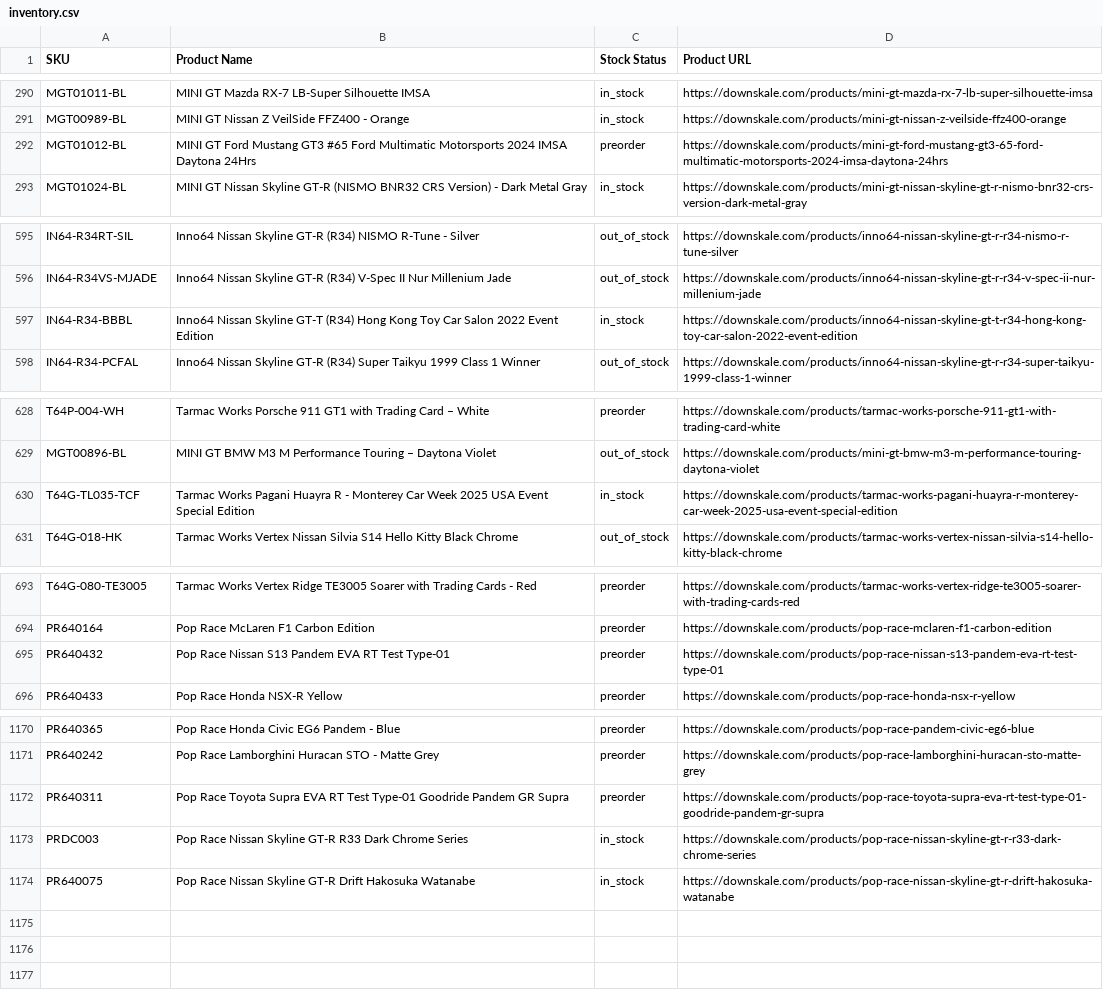
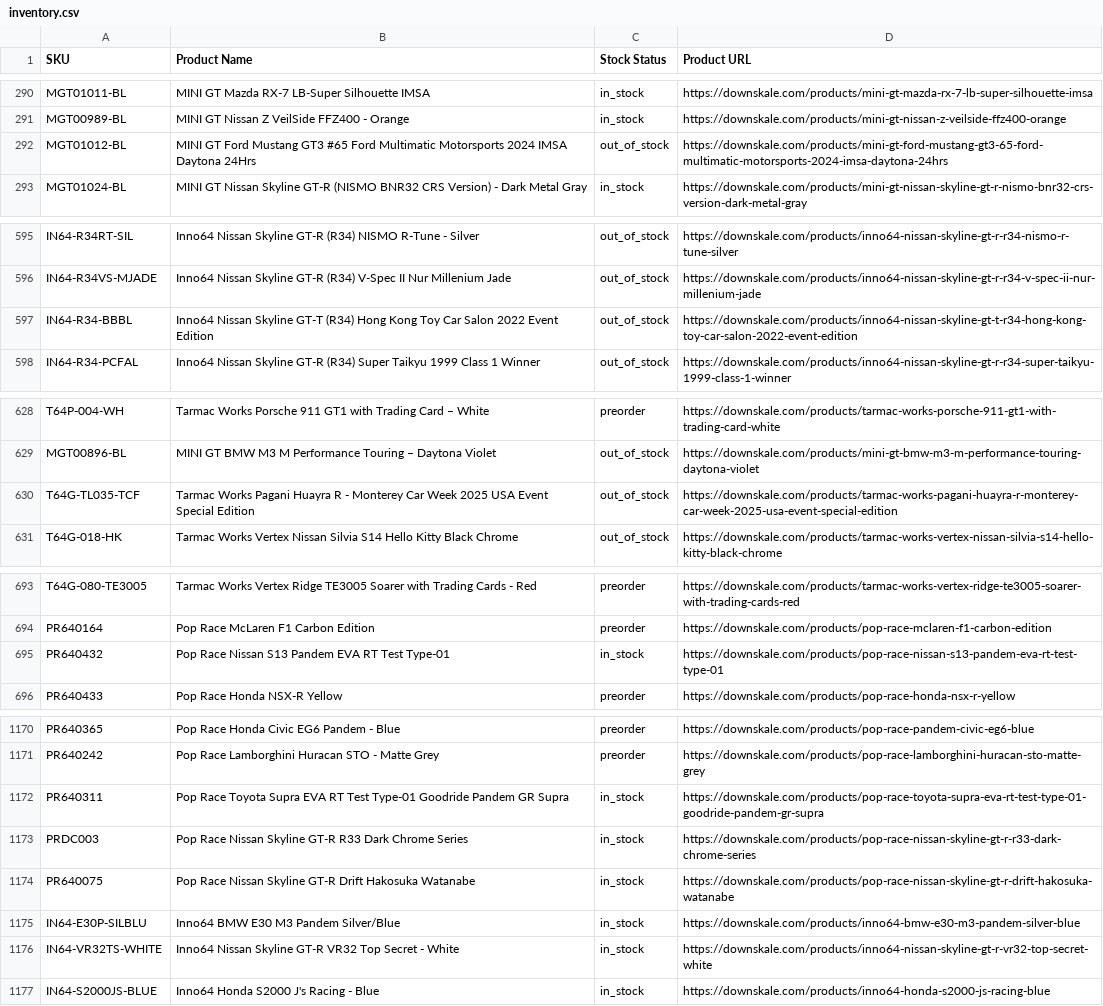
Before and after one commit to chrisboulas/downskale-inventory-feed-data, a CSV file: inventory.csv, drawn as a sheet; only a part is shown, gaps mark what is left out.

```diff
--- a/inventory.csv
+++ b/inventory.csv
@@ -291,3 +291,3 @@ MGT01011-BL,MINI GT Mazda RX-7 LB-Super Silhouette IMSA,in_stock,https://downska
 MGT00989-BL,MINI GT Nissan Z VeilSide FFZ400 - Orange,in_stock,https://downskale.com/products/mini-gt-nissan-z-veilside-ffz400-orange
-MGT01012-BL,MINI GT Ford Mustang GT3 #65 Ford Multimatic Motorsports 2024 IMSA Daytona 24Hrs,preorder,https://downskale.com/products/mini-gt-ford-mustang-gt3-65-ford-multimatic-motorsports-2024-imsa-daytona-24hrs
+MGT01012-BL,MINI GT Ford Mustang GT3 #65 Ford Multimatic Motorsports 2024 IMSA Daytona 24Hrs,out_of_stock,https://downskale.com/products/mini-gt-ford-mustang-gt3-65-ford-multimatic-motorsports-2024-imsa-daytona-24hrs
 MGT01024-BL,MINI GT Nissan Skyline GT-R (NISMO BNR32 CRS Version) - Dark Metal Gray,in_stock,https://downskale.com/products/mini-gt-nissan-skyline-gt-r-nismo-bnr32-crs-version-dark-metal-gray
@@ -596,3 +596,3 @@ IN64-R34RT-SIL,Inno64 Nissan Skyline GT-R (R34) NISMO R-Tune - Silver,out_of_sto
 IN64-R34VS-MJADE,Inno64 Nissan Skyline GT-R (R34) V-Spec II Nur Millenium Jade,out_of_stock,https://downskale.com/products/inno64-nissan-skyline-gt-r-r34-v-spec-ii-nur-millenium-jade
-IN64-R34-BBBL,Inno64 Nissan Skyline GT-T (R34) Hong Kong Toy Car Salon 2022 Event Edition,in_stock,https://downskale.com/products/inno64-nissan-skyline-gt-t-r34-hong-kong-toy-car-salon-2022-event-edition
+IN64-R34-BBBL,Inno64 Nissan Skyline GT-T (R34) Hong Kong Toy Car Salon 2022 Event Edition,out_of_stock,https://downskale.com/products/inno64-nissan-skyline-gt-t-r34-hong-kong-toy-car-salon-2022-event-edition
 IN64-R34-PCFAL,Inno64 Nissan Skyline GT-R (R34) Super Taikyu 1999 Class 1 Winner,out_of_stock,https://downskale.com/products/inno64-nissan-skyline-gt-r-r34-super-taikyu-1999-class-1-winner
@@ -629,3 +629,3 @@ T64P-004-WH,Tarmac Works Porsche 911 GT1 with Trading Card – White,preorder,ht
 MGT00896-BL,MINI GT BMW M3 M Performance Touring – Daytona Violet,out_of_stock,https://downskale.com/products/mini-gt-bmw-m3-m-performance-touring-daytona-violet
-T64G-TL035-TCF,Tarmac Works Pagani Huayra R - Monterey Car Week 2025 USA Event Special Edition,in_stock,https://downskale.com/products/tarmac-works-pagani-huayra-r-monterey-car-week-2025-usa-event-special-edition
+T64G-TL035-TCF,Tarmac Works Pagani Huayra R - Monterey Car Week 2025 USA Event Special Edition,out_of_stock,https://downskale.com/products/tarmac-works-pagani-huayra-r-monterey-car-week-2025-usa-event-special-edition
 T64G-018-HK,Tarmac Works Vertex Nissan Silvia S14 Hello Kitty Black Chrome,out_of_stock,https://downskale.com/products/tarmac-works-vertex-nissan-silvia-s14-hello-kitty-black-chrome
@@ -694,3 +694,3 @@ T64G-080-TE3005,Tarmac Works Vertex Ridge TE3005 Soarer with Trading Cards - Red
 PR640164,Pop Race McLaren F1 Carbon Edition,preorder,https://downskale.com/products/pop-race-mclaren-f1-carbon-edition
-PR640432,Pop Race Nissan S13 Pandem EVA RT Test Type-01,preorder,https://downskale.com/products/pop-race-nissan-s13-pandem-eva-rt-test-type-01
+PR640432,Pop Race Nissan S13 Pandem EVA RT Test Type-01,in_stock,https://downskale.com/products/pop-race-nissan-s13-pandem-eva-rt-test-type-01
 PR640433,Pop Race Honda NSX-R Yellow,preorder,https://downskale.com/products/pop-race-honda-nsx-r-yellow
@@ -1171,4 +1171,7 @@ PR640365,Pop Race Honda Civic EG6 Pandem - Blue,preorder,https://downskale.com/p
 PR640242,Pop Race Lamborghini Huracan STO - Matte Grey,preorder,https://downskale.com/products/pop-race-lamborghini-huracan-sto-matte-grey
-PR640311,Pop Race Toyota Supra EVA RT Test Type-01 Goodride Pandem GR Supra,preorder,https://downskale.com/products/pop-race-toyota-supra-eva-rt-test-type-01-goodride-pandem-gr-supra
+PR640311,Pop Race Toyota Supra EVA RT Test Type-01 Goodride Pandem GR Supra,in_stock,https://downskale.com/products/pop-race-toyota-supra-eva-rt-test-type-01-goodride-pandem-gr-supra
 PRDC003,Pop Race Nissan Skyline GT-R R33 Dark Chrome Series,in_stock,https://downskale.com/products/pop-race-nissan-skyline-gt-r-r33-dark-chrome-series
 PR640075,Pop Race Nissan Skyline GT-R Drift Hakosuka Watanabe,in_stock,https://downskale.com/products/pop-race-nissan-skyline-gt-r-drift-hakosuka-watanabe
+IN64-E30P-SILBLU,Inno64 BMW E30 M3 Pandem Silver/Blue,in_stock,https://downskale.com/products/inno64-bmw-e30-m3-pandem-silver-blue
+IN64-VR32TS-WHITE,Inno64 Nissan Skyline GT-R VR32 Top Secret - White,in_stock,https://downskale.com/products/inno64-nissan-skyline-gt-r-vr32-top-secret-white
+IN64-S2000JS-BLUE,Inno64 Honda S2000 J's Racing - Blue,in_stock,https://downskale.com/products/inno64-honda-s2000-js-racing-blue
```
